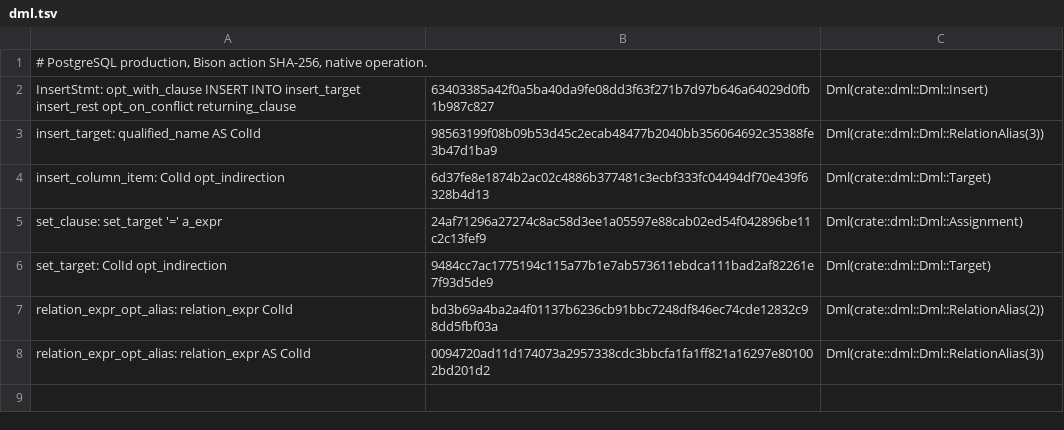
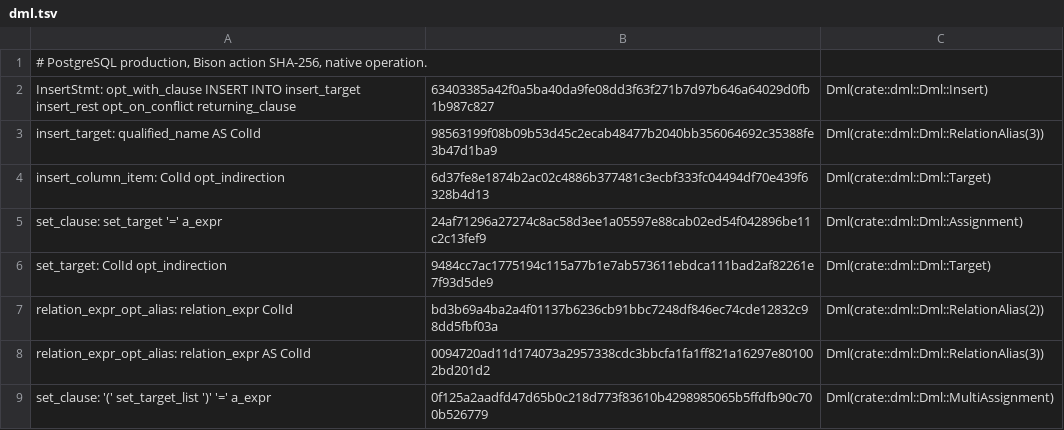
Before and after one commit to necessary-nu/pgsql-rs, a TSV file: crates/pg19-parser/actions/dml.tsv, drawn as a sheet; the diff names each change by its address in the sheet, - before the commit and + after, or states it on an @@ line.

Commit message:
feat: Complete PG19 expression reductions and share multi-column assignment sources
nplan-id: parser.expressions
nplan-rule: [spec:pgq:req:grammar.expression-binding]
nplan-rule: [spec:pgq:req:grammar.expression-binding/test]

```diff
--- a/crates/pg19-parser/actions/dml.tsv
+++ b/crates/pg19-parser/actions/dml.tsv
+row 9: set_clause: '(' set_target_list ')' '=' a_expr | 0f125a2aadfd47d65b0c218d773f83610b4298985065b5ffdfb90c700b526779 | Dml(crate::dml::Dml::MultiAssignment)
```
Also changed, not shown: 20 other files.
